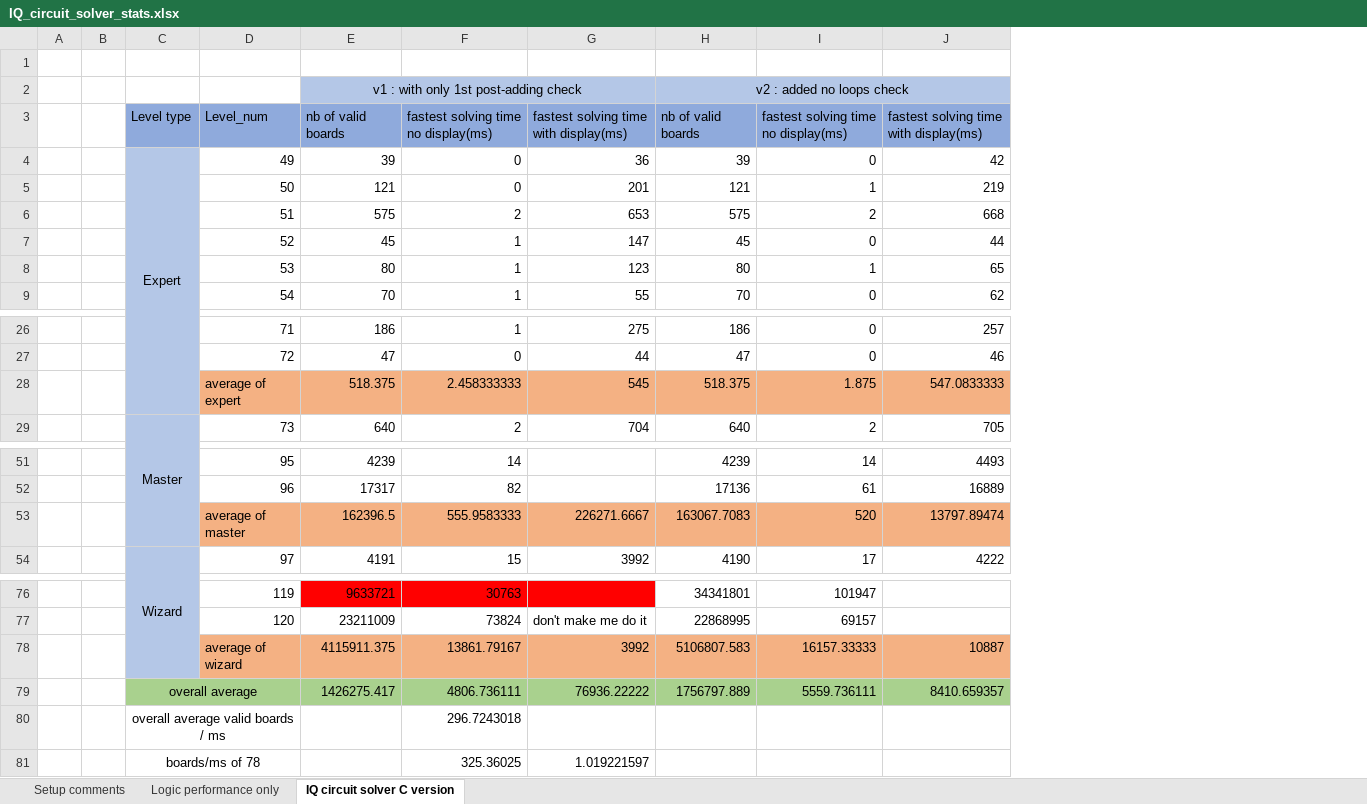
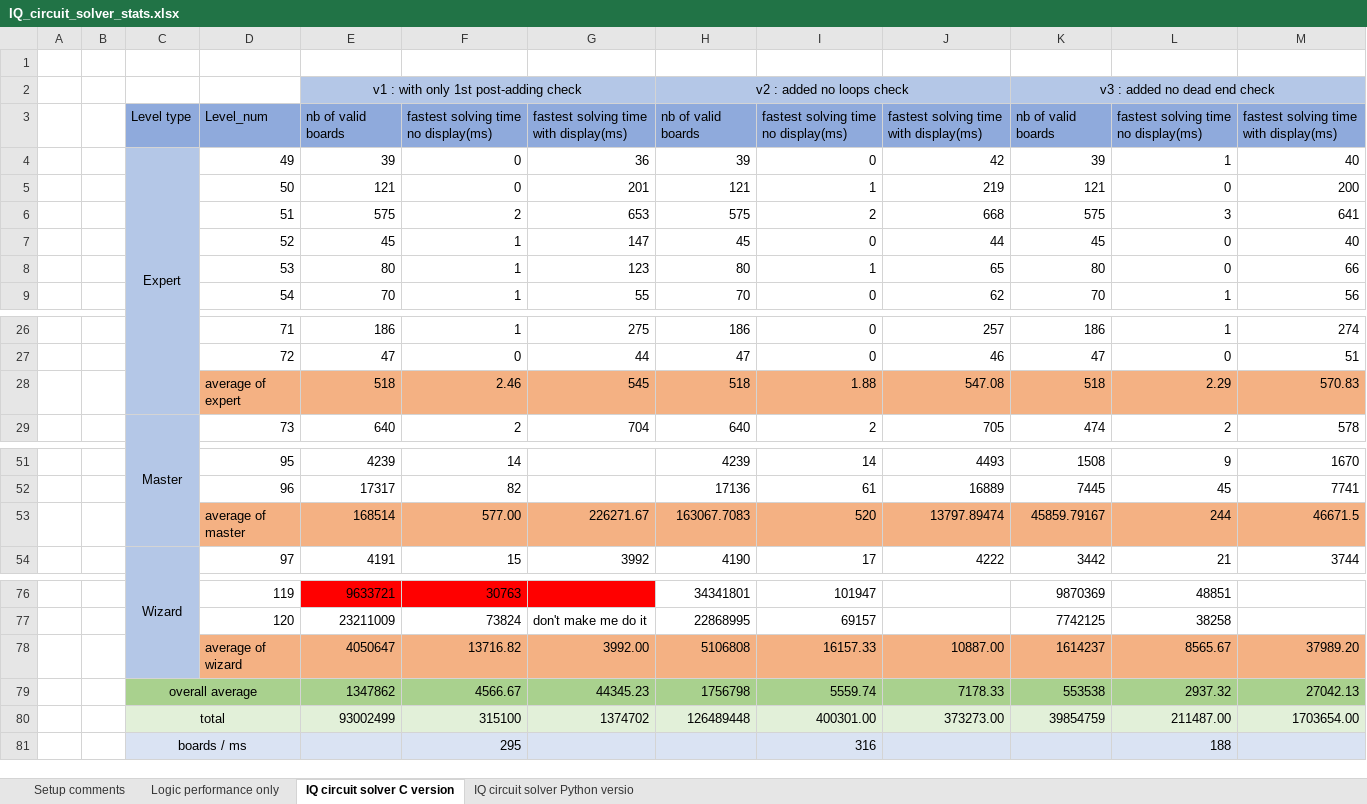
Before and after one commit to adrienduque/IQ_circuit_solver, an Excel workbook: showcase assets/IQ_circuit_solver_stats.xlsx, sheet IQ circuit solver C version, drawn as a sheet; only a part is shown, gaps mark what is left out; values as stored, in another font and other column widths than the file's, no borders; charts and pictures not drawn; removed rows and columns are numbered as before the commit, all else as after; the diff names each change by its address in the sheet, - before the commit and + after, or states it on an @@ line.

Commit message:
Added no dead-end check (V3 commit)
See analysis in showcase_assets > excel file

I also let built binaries (in showcase_assets) if anyone finds this and wants to try.

```diff
--- a/showcase assets/IQ_circuit_solver_stats.xlsx (sheet IQ circuit solver C version)
+++ b/showcase assets/IQ_circuit_solver_stats.xlsx (sheet IQ circuit solver C version)
+sheet tab: IQ circuit solver Python versio
-column A, empty
+column A, empty
+column K, rows 2-9: v3 : added no dead end check | nb of valid boards | 39 | 121 | 575 | 45 | 80 | 70; rows 26-29: 186 | 47 | 518 | 474; rows 51-54: 1508 | 7445 | 45859.79167 | 3442; rows 76-78: 9870369 | 7742125 | 1614237
+column L, rows 3-9: fastest solving time no display(ms) | 1 | 0 | 3 | 0 | 0 | 1; rows 26-29: 1 | 0 | 2.29 | 2; rows 51-54: 9 | 45 | 244 | 21; rows 76-78: 48851 | 38258 | 8565.67
+column M, rows 3-9: fastest solving time with display(ms) | 40 | 200 | 641 | 40 | 66 | 56; rows 26-29: 274 | 51 | 570.83 | 578; rows 51-54: 1670 | 7741 | 46671.5 | 3744; row 78: 37989.20
-E28: 518.375
+E28: 518
-F28: 2.458333333
+F28: 2.46
-H28: 518.375
+H28: 518
-I28: 1.875
+I28: 1.88
-J28: 547.0833333
+J28: 547.08
-E53: 162396.5
+E53: 168514
-F53: 555.9583333
+F53: 577.00
-G53: 226271.6667
+G53: 226271.67
-E78: 4115911.375
+E78: 4050647
-F78: 13861.79167
+F78: 13716.82
-G78: 3992
+G78: 3992.00
-H78: 5106807.583
+H78: 5106808
-I78: 16157.33333
+I78: 16157.33
-J78: 10887
+J78: 10887.00
-row 79:  |  | overall average |  | 1426275.417 | 4806.736111 | 76936.22222 | 1756797.889 | 5559.736111 | 8410.659357
-row 80:  |  | overall average valid boards / ms |  |  | 296.7243018
-row 81:  |  | boards/ms of 78 |  |  | 325.36025 | 1.019221597
+row 79:  |  | overall average |  | 1347862 | 4566.67 | 44345.23 | 1756798 | 5559.74 | 7178.33 | 553538 | 2937.32 | 27042.13
+row 80:  |  | total |  | 93002499 | 315100 | 1374702 | 126489448 | 400301.00 | 373273.00 | 39854759 | 211487.00 | 1703654.00
+row 81:  |  | boards / ms |  |  | 295 |  |  | 316 |  |  | 188
```
Also changed, not shown: sheet Logic performance only, charts or pictures, 20 other files.
